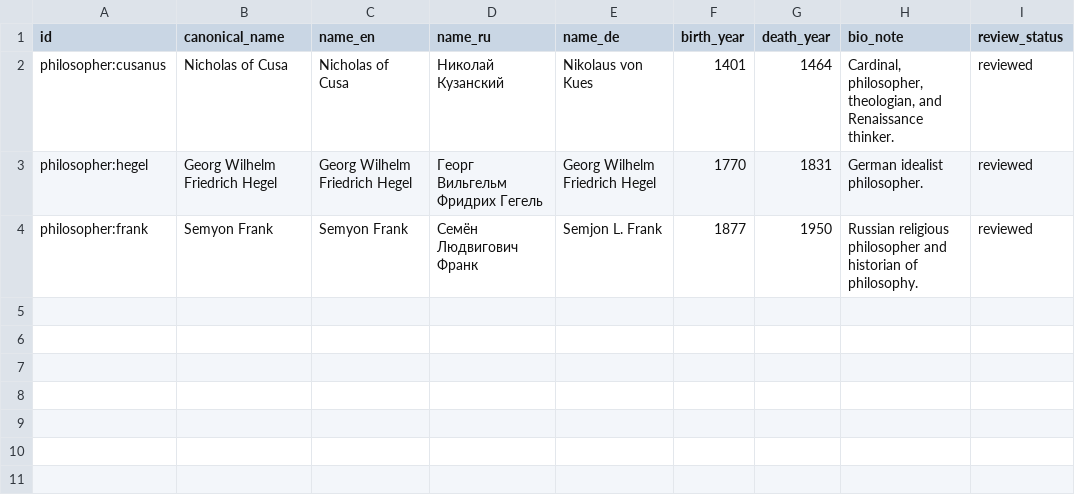
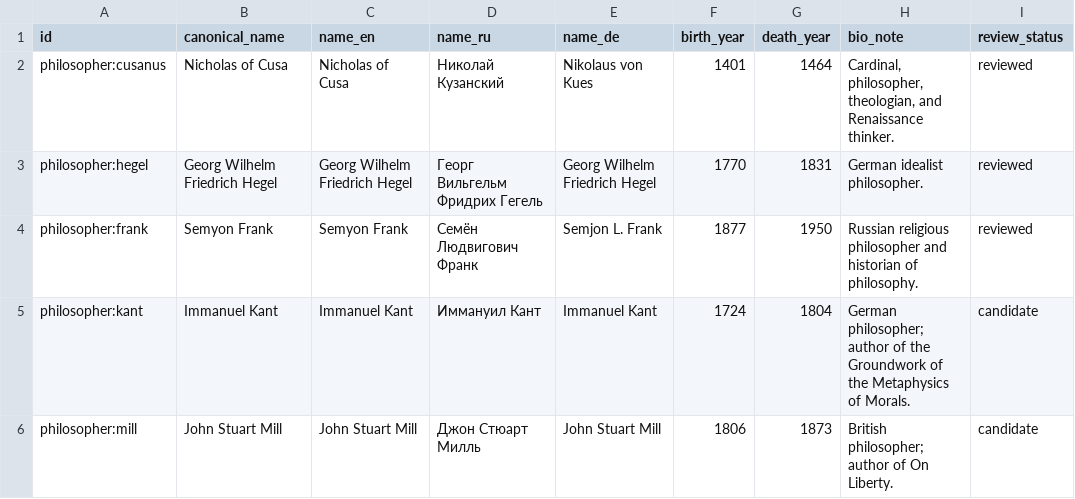
Before and after one commit to Yuriy2437/philosophy-influence-explorer, a CSV file: data/curated/philosophers.csv, drawn as a sheet.

```diff
--- a/data/curated/philosophers.csv
+++ b/data/curated/philosophers.csv
@@ -4 +4,3 @@ philosopher:hegel,Georg Wilhelm Friedrich Hegel,Georg Wilhelm Friedrich Hegel,Г
 philosopher:frank,Semyon Frank,Semyon Frank,Семён Людвигович Франк,Semjon L. Frank,1877,1950,"Russian religious philosopher and historian of philosophy.",reviewed
+philosopher:kant,Immanuel Kant,Immanuel Kant,Иммануил Кант,Immanuel Kant,1724,1804,German philosopher; author of the Groundwork of the Metaphysics of Morals.,candidate
+philosopher:mill,John Stuart Mill,John Stuart Mill,Джон Стюарт Милль,John Stuart Mill,1806,1873,British philosopher; author of On Liberty.,candidate
```
Also changed, not shown: data/curated/concepts.csv, data/curated/passages.csv, 14 other files.
